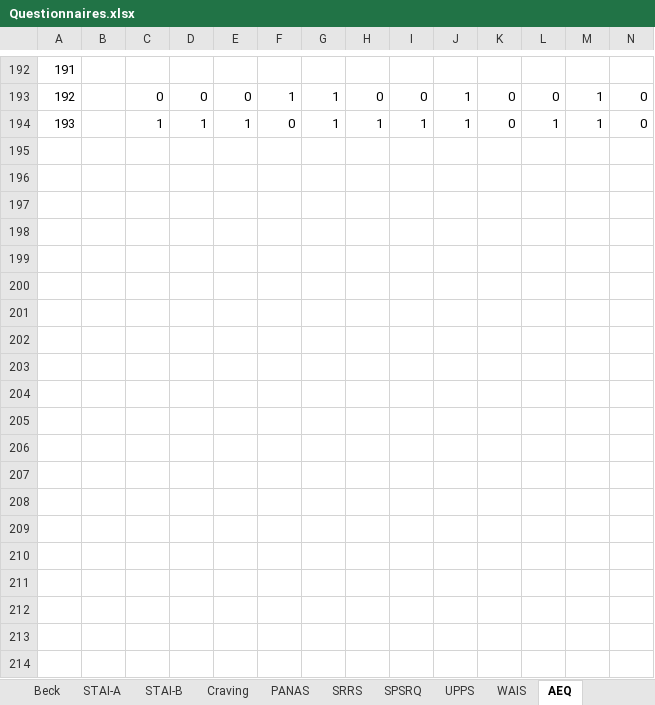
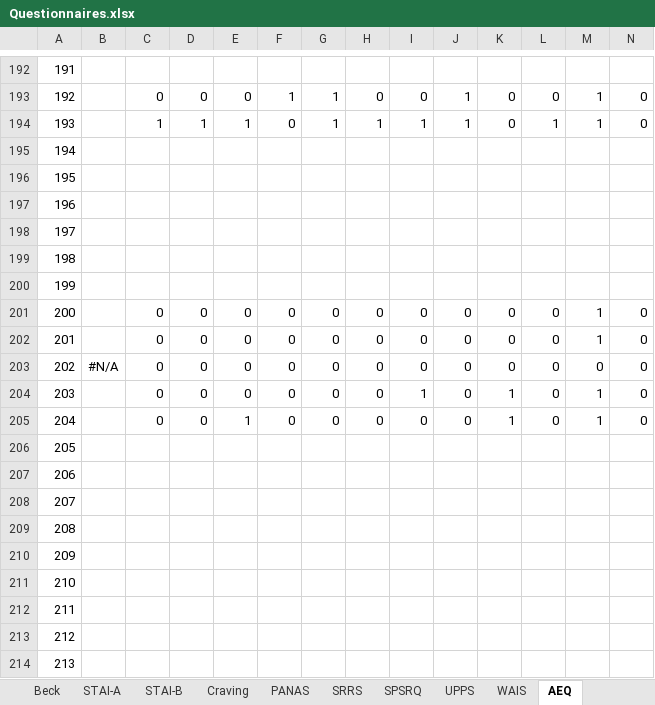
Before and after one commit to FWyckmans/MBMF_Study2, an Excel workbook: Raw_Data/Questionnaires.xlsx, sheet AEQ, drawn as a sheet; only a part is shown, gaps mark what is left out; values as stored, in another font and other column widths than the file's, no borders; rows hold the shown columns only; the diff covers the shown part only; the diff names each change by its address in the sheet, - before the commit and + after, or states it on an @@ line.

```diff
--- a/Raw_Data/Questionnaires.xlsx (sheet AEQ)
+++ b/Raw_Data/Questionnaires.xlsx (sheet AEQ)
+row 195: 194
+row 196: 195
+row 197: 196
+row 198: 197
+row 199: 198
+row 200: 199
+row 201: 200 |  | 0 | 0 | 0 | 0 | 0 | 0 | 0 | 0 | 0 | 0 | 1 | 0
+row 202: 201 |  | 0 | 0 | 0 | 0 | 0 | 0 | 0 | 0 | 0 | 0 | 1 | 0
+row 203: 202 | #N/A | 0 | 0 | 0 | 0 | 0 | 0 | 0 | 0 | 0 | 0 | 0 | 0
+row 204: 203 |  | 0 | 0 | 0 | 0 | 0 | 0 | 1 | 0 | 1 | 0 | 1 | 0
+row 205: 204 |  | 0 | 0 | 1 | 0 | 0 | 0 | 0 | 0 | 1 | 0 | 1 | 0
+row 206: 205
+row 207: 206
+row 208: 207
+row 209: 208
+row 210: 209
+row 211: 210
+row 212: 211
+row 213: 212
+row 214: 213
```
Also changed, not shown: 205 added rows elsewhere in this sheet, sheet Total, sheet SCL90-R, sheet SPSRQ, sheet UPPS, sheet CoH, sheet STAI-B, 12 more sheets, formulas that keep their value, 14 other files.
